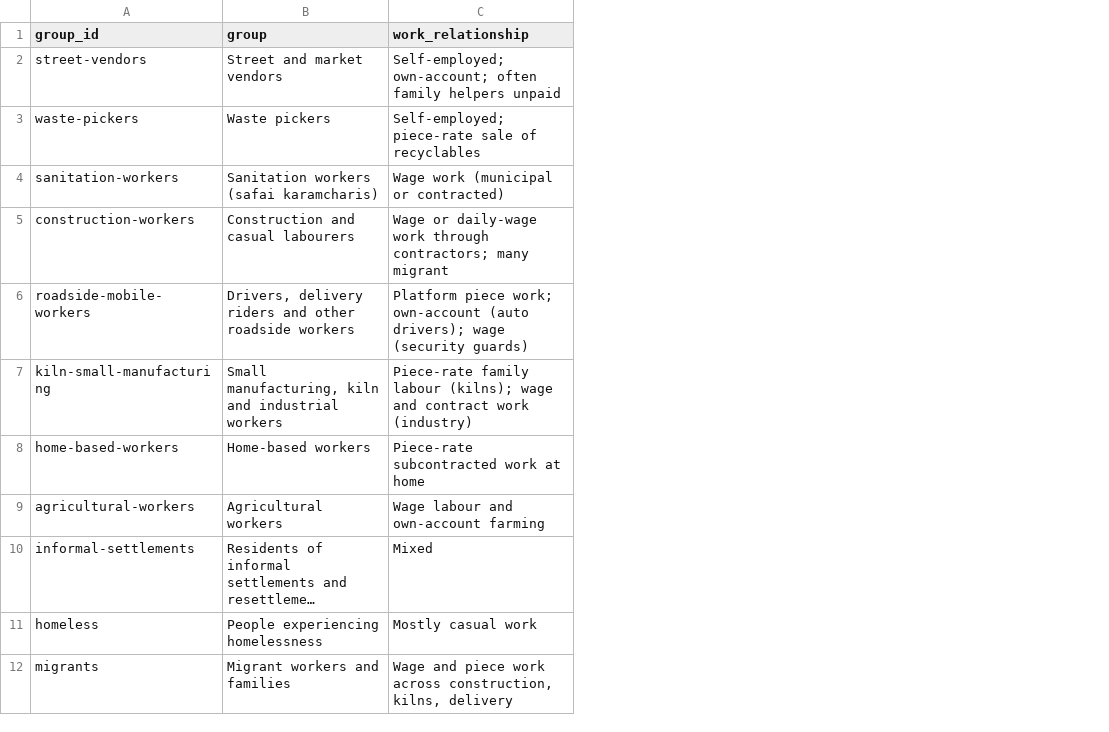
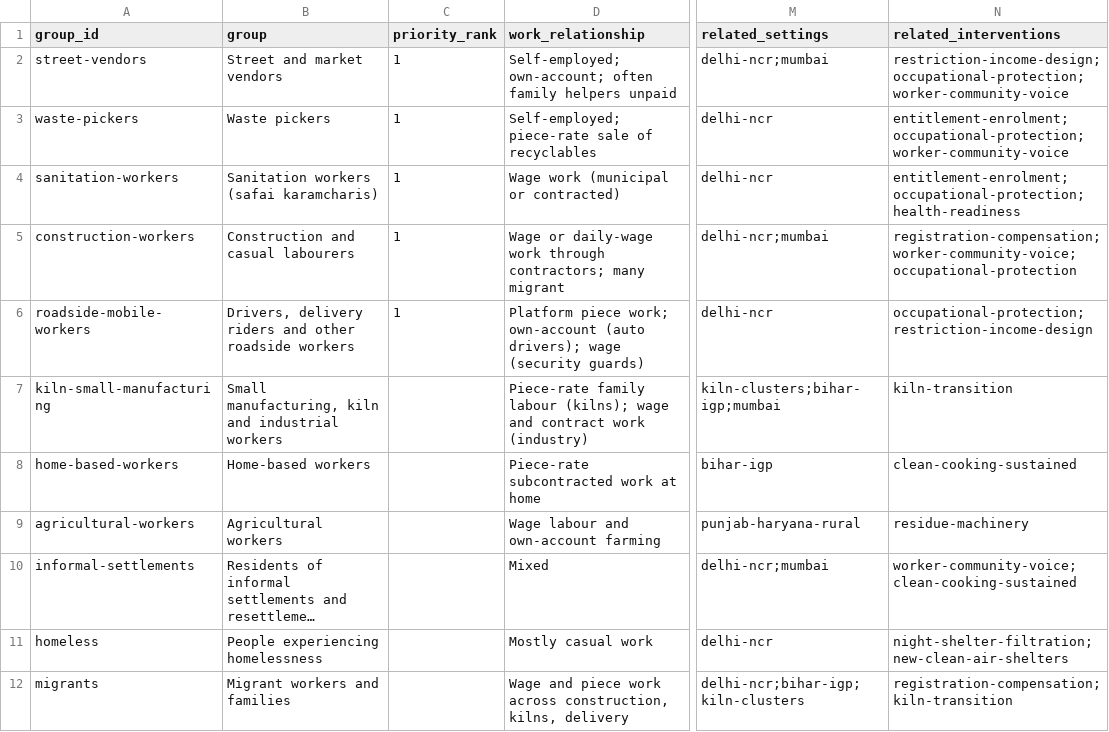
Before and after one commit to arunbh2/clean-air, a CSV file: research/data/community-impacts.csv, drawn as a sheet; only a part is shown, gaps mark what is left out; long unchanged cells end in …; the diff names each change by its address in the sheet, - before the commit and + after, or states it on an @@ line.

```diff
--- a/research/data/community-impacts.csv
+++ b/research/data/community-impacts.csv
+column C (priority_rank), rows 2-6: all 1
+column M (related_settings), rows 2-12: delhi-ncr;mumbai | delhi-ncr | delhi-ncr | delhi-ncr;mumbai | delhi-ncr | kiln-clusters;bihar-igp;mumbai | bihar-igp | punjab-haryana-rural | delhi-ncr;mumbai | delhi-ncr | delhi-ncr;bihar-igp;kiln-clusters
+column N (related_interventions), rows 2-12: restriction-income-design;occupational-protection;worker-community-voice | entitlement-enrolment;occupational-protection;worker-community-voice | entitlement-enrolment;occupational-protection;health-readiness | registration-compensation;worker-community-voice;occupational-protection | occupational-protection;restriction-income-design | kiln-transition | clean-cooking-sustained | residue-machinery | worker-community-voice;clean-cooking-sustained | night-shelter-filtration;new-clean-air-shelters | registration-compensation;kiln-transition
```
Also changed, not shown: 51 other files.
